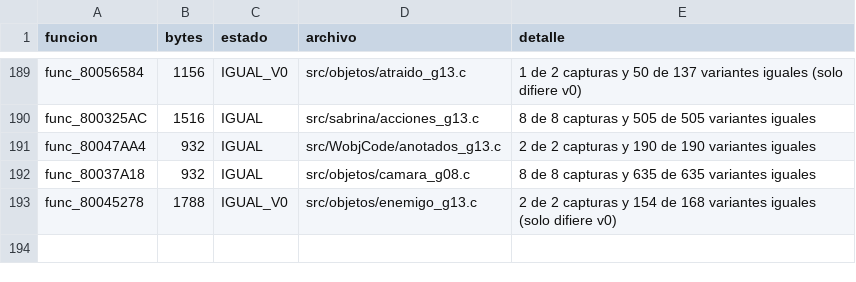
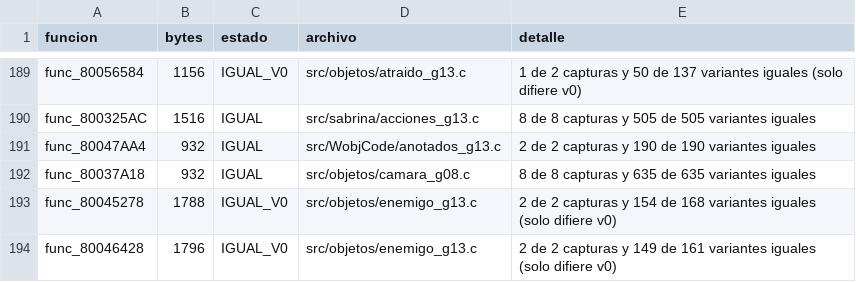
Before and after one commit to Tunuba/SABRINA, a TSV file: notas/fases/auditoria.tsv, drawn as a sheet; only a part is shown, gaps mark what is left out.

```diff
--- a/notas/fases/auditoria.tsv
+++ b/notas/fases/auditoria.tsv
@@ -193 +193,2 @@ func_80037A18	932	IGUAL	src/objetos/camara_g08.c	8 de 8 capturas y 635 de 635 va
 func_80045278	1788	IGUAL_V0	src/objetos/enemigo_g13.c	2 de 2 capturas y 154 de 168 variantes iguales (solo difiere v0)
+func_80046428	1796	IGUAL_V0	src/objetos/enemigo_g13.c	2 de 2 capturas y 149 de 161 variantes iguales (solo difiere v0)
```
Also changed, not shown: 1 other file.
